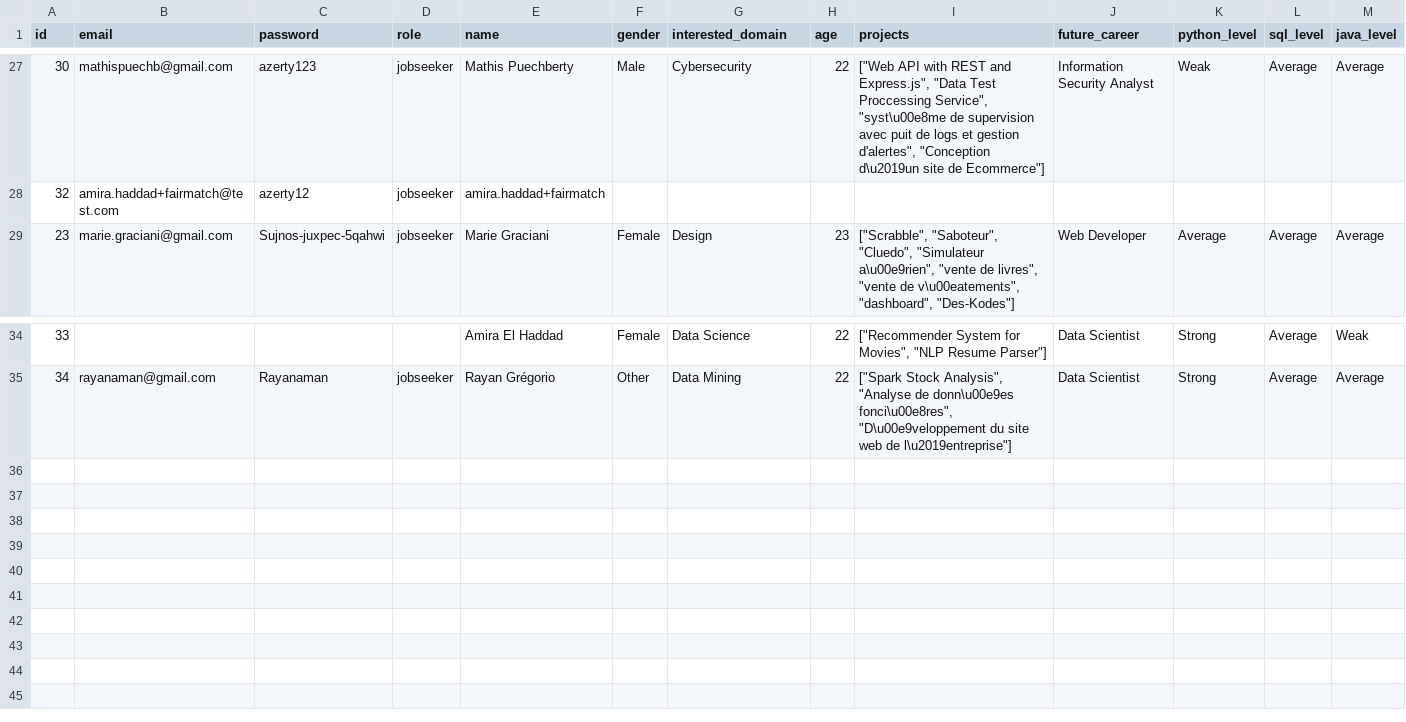
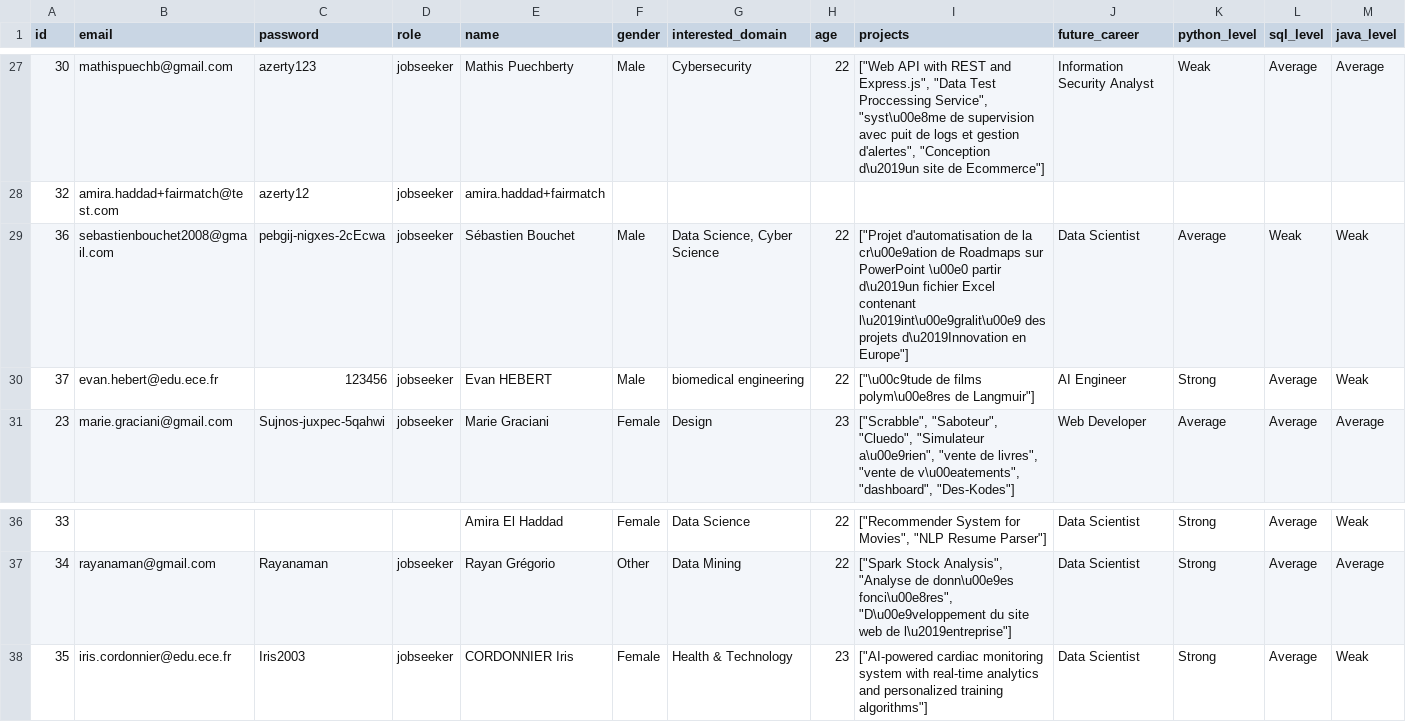
Before and after one commit to CocoGenez/RecSys-Project-FairMatch, a CSV file: backend/Processed/users_export.csv, drawn as a sheet; only a part is shown, gaps mark what is left out; rows hold the shown columns only; the diff names each change by its address in the sheet, - before the commit and + after, or states it on an @@ line.

```diff
--- a/backend/Processed/users_export.csv
+++ b/backend/Processed/users_export.csv
+row 29: 36 | sebastienbouchet2008@gmail.com | pebgij-nigxes-2cEcwa | jobseeker | Sébastien Bouchet | Male | Data Science, Cyber Science | 22 | ["Projet d'automatisation de la cr\u00e9ation de Roadmaps sur PowerPoint \u00e0 partir d\u2019un fichier Excel contenant l\u2019int\u00e9gralit\u00e9 des projets d\u2019Innovation en Europe"] | Data Scientist | Average | Weak | Weak
+row 30: 37 | evan.hebert@edu.ece.fr | 123456 | jobseeker | Evan HEBERT | Male | biomedical engineering | 22 | ["\u00c9tude de films polym\u00e8res de Langmuir"] | AI Engineer | Strong | Average | Weak
+row 38: 35 | iris.cordonnier@edu.ece.fr | Iris2003 | jobseeker | CORDONNIER Iris | Female | Health & Technology | 23 | ["AI-powered cardiac monitoring system with real-time analytics and personalized training algorithms"] | Data Scientist | Strong | Average | Weak
```
Also changed, not shown: 2 other files.
